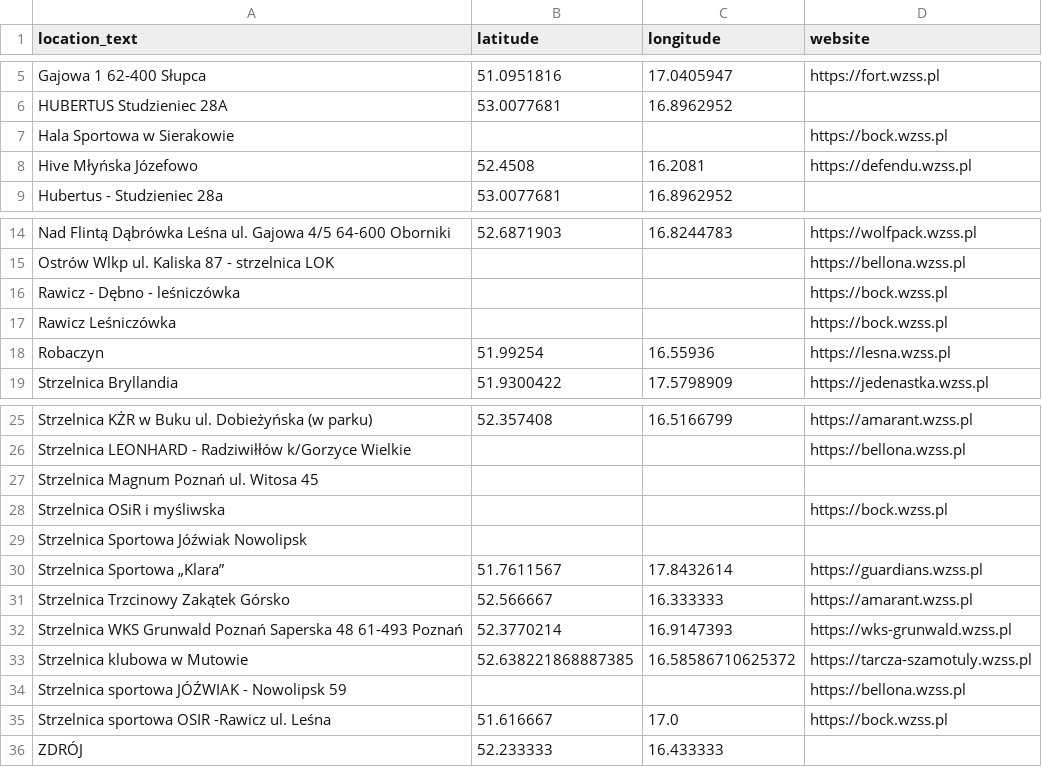
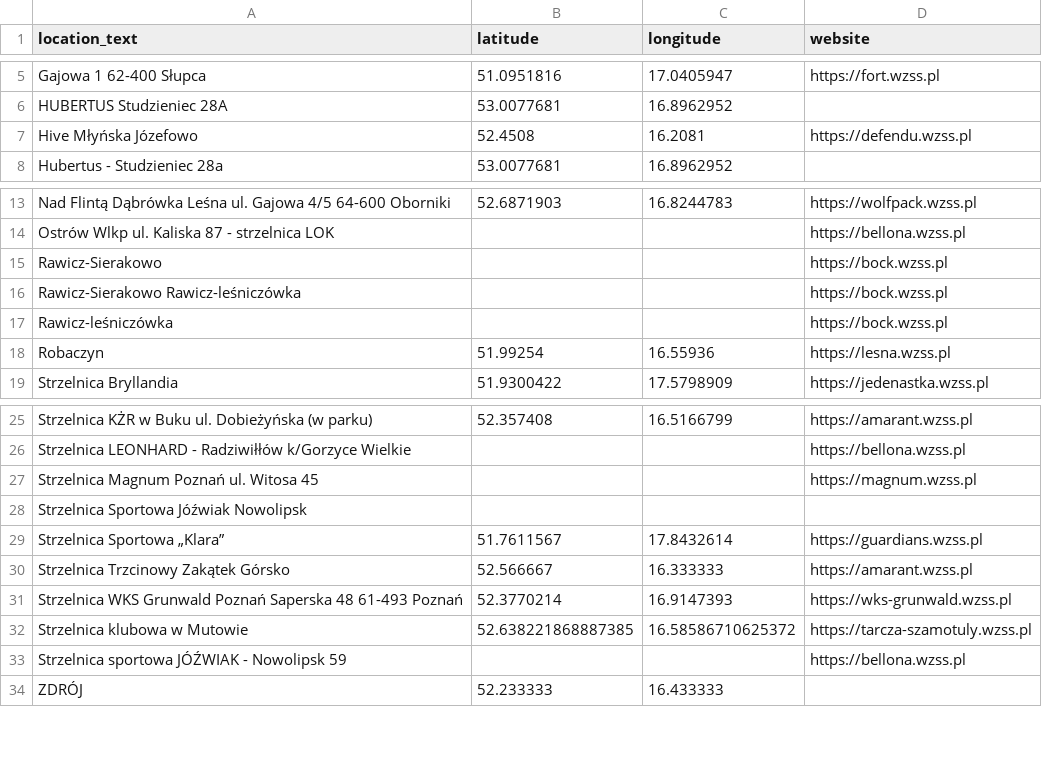
Before and after one commit to theundefined/mapa-zawodow-wzss, a CSV file: locations.csv, drawn as a sheet; only a part is shown, gaps mark what is left out.

```diff
--- a/locations.csv
+++ b/locations.csv
@@ -6,3 +6,2 @@ Gajowa 1 62-400 Słupca,51.0951816,17.0405947,https://fort.wzss.pl
 HUBERTUS Studzieniec 28A,53.0077681,16.8962952,
-Hala Sportowa w Sierakowie,,,https://bock.wzss.pl
 Hive Młyńska Józefowo,52.4508,16.2081,https://defendu.wzss.pl
@@ -15,4 +14,5 @@ Nad Flintą Dąbrówka Leśna ul. Gajowa 4/5 64-600 Oborniki,52.6871903,16.82447
 Ostrów Wlkp ul. Kaliska 87 - strzelnica LOK,,,https://bellona.wzss.pl
-Rawicz - Dębno - leśniczówka,,,https://bock.wzss.pl
-Rawicz Leśniczówka,,,https://bock.wzss.pl
+Rawicz-Sierakowo,,,https://bock.wzss.pl
+Rawicz-Sierakowo Rawicz-leśniczówka,,,https://bock.wzss.pl
+Rawicz-leśniczówka,,,https://bock.wzss.pl
 Robaczyn,51.99254,16.55936,https://lesna.wzss.pl
@@ -26,4 +26,3 @@ Strzelnica KŻR w Buku ul. Dobieżyńska (w parku),52.357408,16.5166799,https://
 Strzelnica LEONHARD - Radziwiłłów k/Gorzyce Wielkie,,,https://bellona.wzss.pl
-Strzelnica Magnum Poznań ul. Witosa 45,,,
-Strzelnica OSiR i myśliwska,,,https://bock.wzss.pl
+Strzelnica Magnum Poznań ul. Witosa 45,,,https://magnum.wzss.pl
 Strzelnica Sportowa Jóźwiak Nowolipsk,,,
@@ -34,3 +33,2 @@ Strzelnica klubowa w Mutowie,52.638221868887385,16.58586710625372,https://tarcza
 Strzelnica sportowa JÓŹWIAK -  Nowolipsk 59,,,https://bellona.wzss.pl
-Strzelnica sportowa OSIR -Rawicz ul. Leśna,51.616667,17.0,https://bock.wzss.pl
 ZDRÓJ,52.233333,16.433333,
```
Also changed, not shown: 2 other files.
